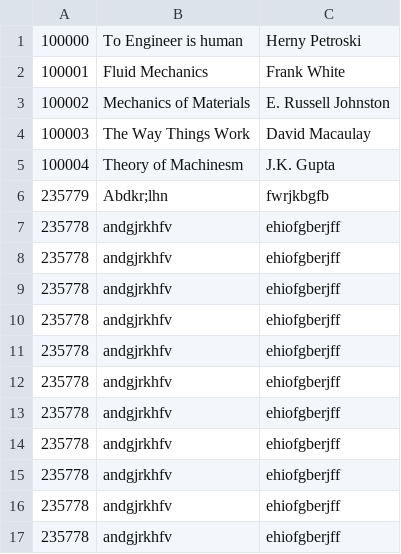
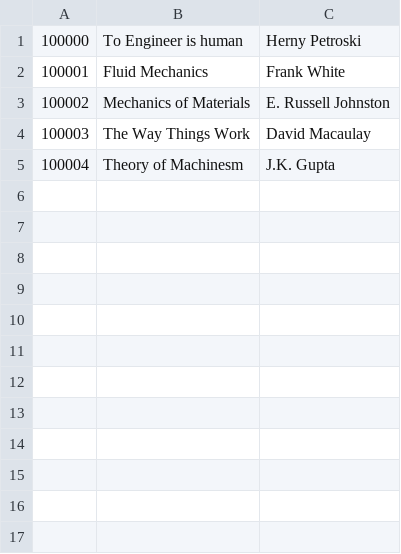
Before and after one commit to abdelrahmanali29/library-managment-system, a CSV file: Mechanical.csv, drawn as a sheet; the diff names each change by its address in the sheet, - before the commit and + after, or states it on an @@ line.

Commit message:
Update Mechanical.csv

```diff
--- a/Mechanical.csv
+++ b/Mechanical.csv
-row 6: 235779 | Abdkr;lhn | fwrjkbgfb
-row 7: 235778 | andgjrkhfv | ehiofgberjff
-row 8: 235778 | andgjrkhfv | ehiofgberjff
-row 9: 235778 | andgjrkhfv | ehiofgberjff
-row 10: 235778 | andgjrkhfv | ehiofgberjff
-row 11: 235778 | andgjrkhfv | ehiofgberjff
-row 12: 235778 | andgjrkhfv | ehiofgberjff
-row 13: 235778 | andgjrkhfv | ehiofgberjff
-row 14: 235778 | andgjrkhfv | ehiofgberjff
-row 15: 235778 | andgjrkhfv | ehiofgberjff
-row 16: 235778 | andgjrkhfv | ehiofgberjff
-row 17: 235778 | andgjrkhfv | ehiofgberjff
```
